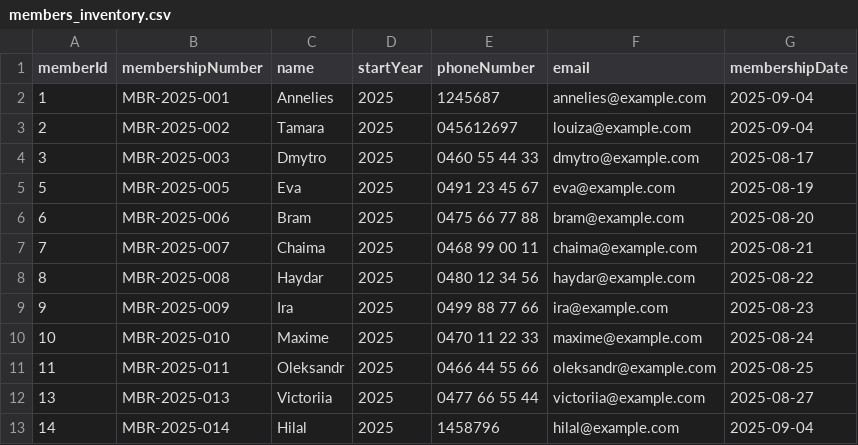
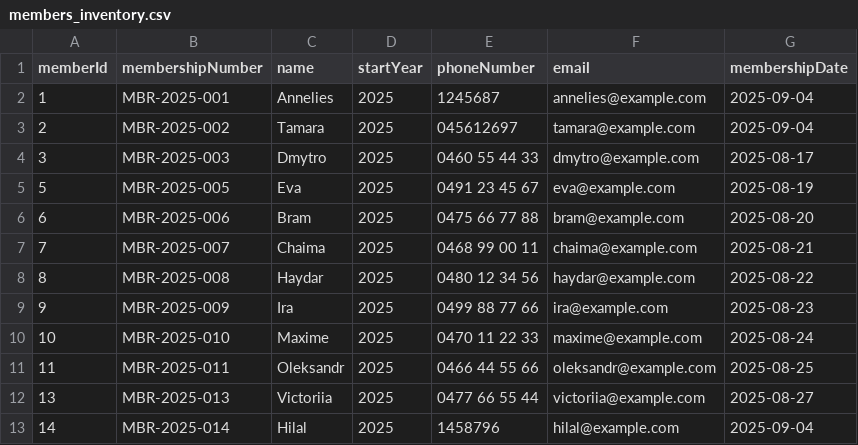
Before and after one commit to Tamara060890/EW2_LIBRARY_V2, a CSV file: data/members_inventory.csv, drawn as a sheet.

```diff
--- a/data/members_inventory.csv
+++ b/data/members_inventory.csv
@@ -2,3 +2,3 @@ memberId,membershipNumber,name,startYear,phoneNumber,email,membershipDate
 1,MBR-2025-001,Annelies,2025,1245687,annelies@example.com,2025-09-04
-2,MBR-2025-002,Tamara,2025,045612697,louiza@example.com,2025-09-04
+2,MBR-2025-002,Tamara,2025,045612697,tamara@example.com,2025-09-04
 3,MBR-2025-003,Dmytro,2025,0460 55 44 33,dmytro@example.com,2025-08-17
```
Also changed, not shown: src/main/resources/books_inventory.csv, 2 other files.
